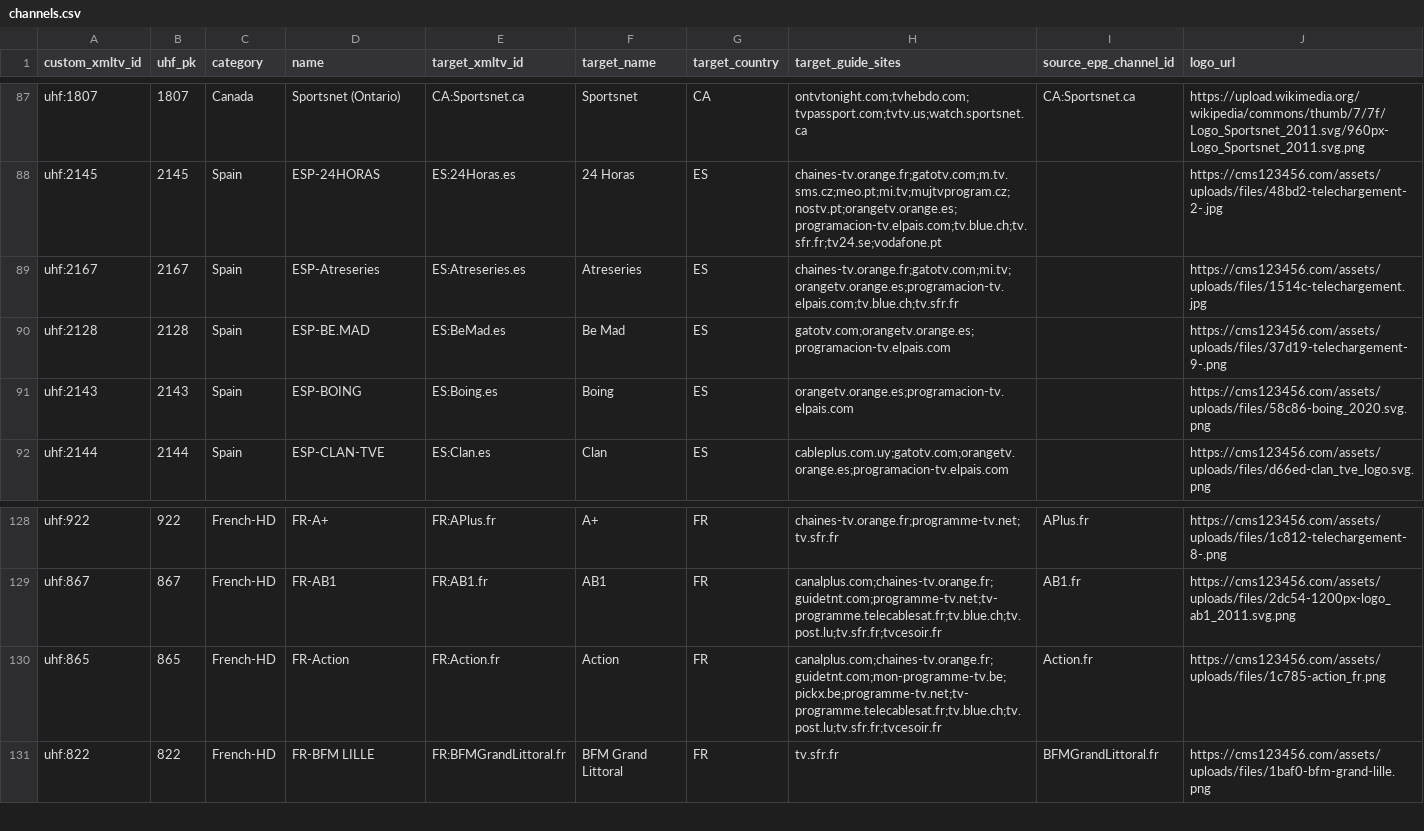
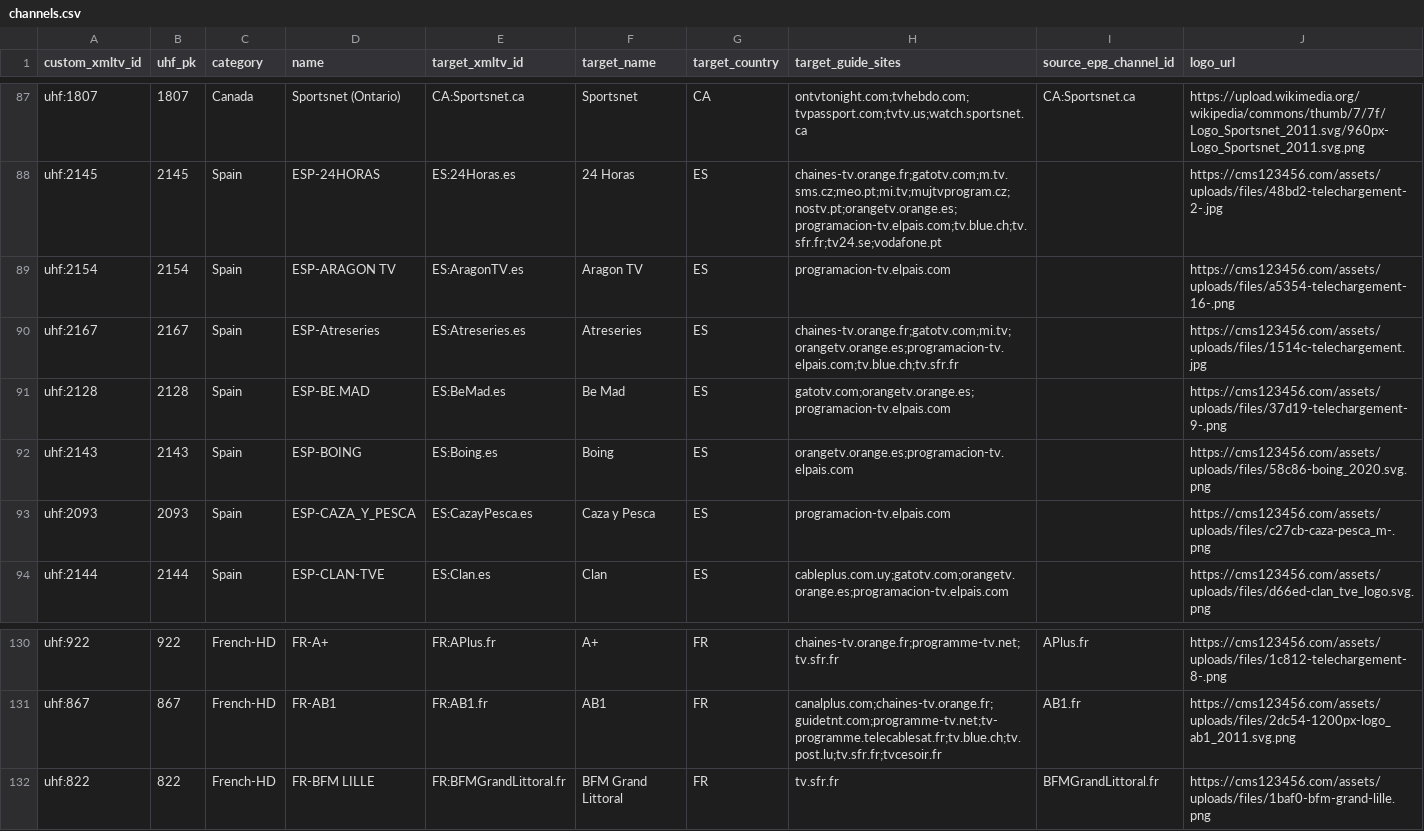
Before and after one commit to pmusaraj/whatson, a CSV file: web/data/uhf/channels.csv, drawn as a sheet; only a part is shown, gaps mark what is left out.

```diff
--- a/web/data/uhf/channels.csv
+++ b/web/data/uhf/channels.csv
@@ -88,2 +88,3 @@ uhf:1807,1807,Canada,Sportsnet (Ontario),CA:Sportsnet.ca,Sportsnet,CA,ontvtonigh
 uhf:2145,2145,Spain,ESP-24HORAS,ES:24Horas.es,24 Horas,ES,chaines-tv.orange.fr;gatotv.com;m.tv.sms.cz;meo.pt;mi.tv;mujtvprogram.cz;nostv.pt;orangetv.orange.es;programacion-tv.elpais.com;tv.blue.ch;tv.sfr.fr;tv24.se;vodafone.pt,,https://cms123456.com/assets/uploads/files/48bd2-telechargement-2-.jpg
+uhf:2154,2154,Spain,ESP-ARAGON TV,ES:AragonTV.es,Aragon TV,ES,programacion-tv.elpais.com,,https://cms123456.com/assets/uploads/files/a5354-telechargement-16-.png
 uhf:2167,2167,Spain,ESP-Atreseries,ES:Atreseries.es,Atreseries,ES,chaines-tv.orange.fr;gatotv.com;mi.tv;orangetv.orange.es;programacion-tv.elpais.com;tv.blue.ch;tv.sfr.fr,,https://cms123456.com/assets/uploads/files/1514c-telechargement.jpg
@@ -91,2 +92,3 @@ uhf:2128,2128,Spain,ESP-BE.MAD,ES:BeMad.es,Be Mad,ES,gatotv.com;orangetv.orange.
 uhf:2143,2143,Spain,ESP-BOING,ES:Boing.es,Boing,ES,orangetv.orange.es;programacion-tv.elpais.com,,https://cms123456.com/assets/uploads/files/58c86-boing_2020.svg.png
+uhf:2093,2093,Spain,ESP-CAZA_Y_PESCA,ES:CazayPesca.es,Caza y Pesca,ES,programacion-tv.elpais.com,,https://cms123456.com/assets/uploads/files/c27cb-caza-pesca_m-.png
 uhf:2144,2144,Spain,ESP-CLAN-TVE,ES:Clan.es,Clan,ES,cableplus.com.uy;gatotv.com;orangetv.orange.es;programacion-tv.elpais.com,,https://cms123456.com/assets/uploads/files/d66ed-clan_tve_logo.svg.png
@@ -129,3 +131,2 @@ uhf:922,922,French-HD,FR-A+,FR:APlus.fr,A+,FR,chaines-tv.orange.fr;programme-tv.
 uhf:867,867,French-HD,FR-AB1,FR:AB1.fr,AB1,FR,canalplus.com;chaines-tv.orange.fr;guidetnt.com;programme-tv.net;tv-programme.telecablesat.fr;tv.blue.ch;tv.post.lu;tv.sfr.fr;tvcesoir.fr,AB1.fr,https://cms123456.com/assets/uploads/files/2dc54-1200px-logo_ab1_2011.svg.png
-uhf:865,865,French-HD,FR-Action,FR:Action.fr,Action,FR,canalplus.com;chaines-tv.orange.fr;guidetnt.com;mon-programme-tv.be;pickx.be;programme-tv.net;tv-programme.telecablesat.fr;tv.blue.ch;tv.post.lu;tv.sfr.fr;tvcesoir.fr,Action.fr,https://cms123456.com/assets/uploads/files/1c785-action_fr.png
 uhf:822,822,French-HD,FR-BFM LILLE,FR:BFMGrandLittoral.fr,BFM Grand Littoral,FR,tv.sfr.fr,BFMGrandLittoral.fr,https://cms123456.com/assets/uploads/files/1baf0-bfm-grand-lille.png
```
Also changed, not shown: 29 other files.
